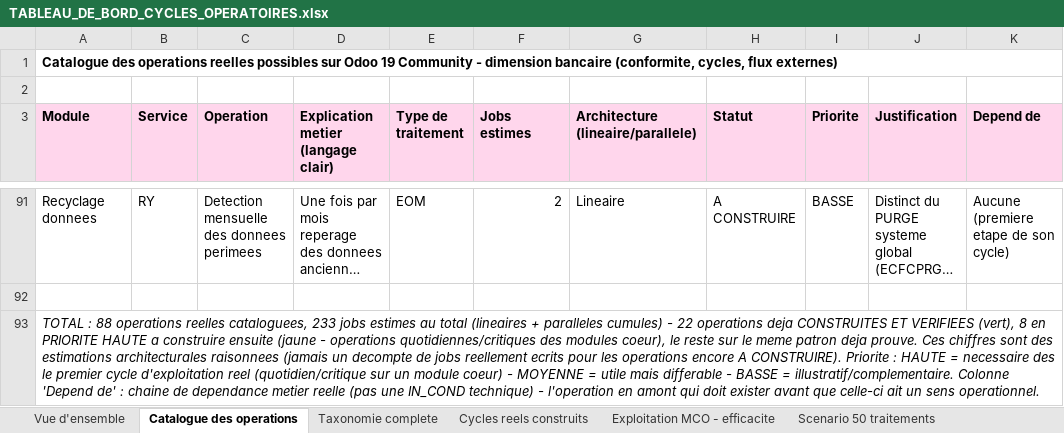
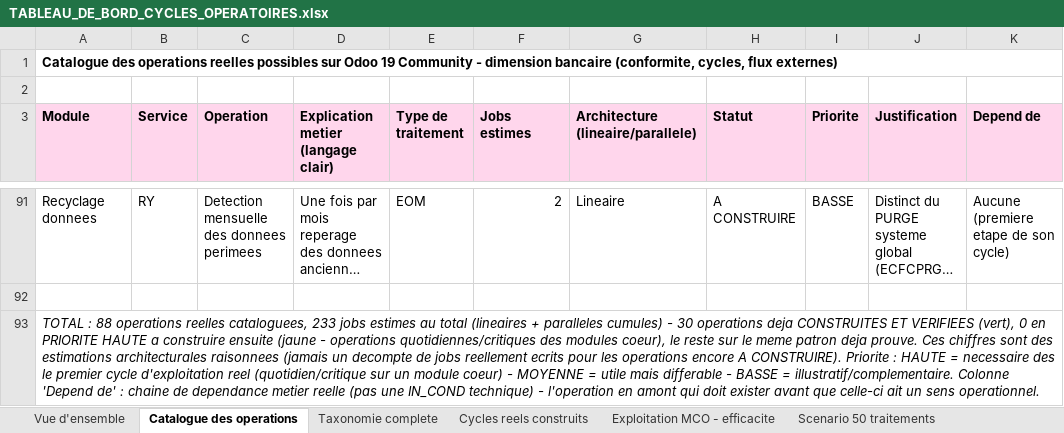
Before and after one commit to ykeupssi123-ship-it/ECF, an Excel workbook: docs/TABLEAU_DE_BORD_CYCLES_OPERATOIRES.xlsx, sheet Catalogue des operations, drawn as a sheet; only a part is shown, gaps mark what is left out; long unchanged cells end in …; values as stored, in another font and other column widths than the file's, no borders; the diff covers the shown part only; the diff names each change by its address in the sheet, - before the commit and + after, or states it on an @@ line.

```diff
--- a/docs/TABLEAU_DE_BORD_CYCLES_OPERATOIRES.xlsx (sheet Catalogue des operations)
+++ b/docs/TABLEAU_DE_BORD_CYCLES_OPERATOIRES.xlsx (sheet Catalogue des operations)
-A93 (Module): …cumules) - 22 operations deja CONSTRUITES ET VERIFIEES (vert), 8 en PRIORITE…
+A93 (Module): …cumules) - 30 operations deja CONSTRUITES ET VERIFIEES (vert), 0 en PRIORITE…
```
Also changed, not shown: 26 edited cells and cell formats elsewhere in this sheet, sheet Exploitation MCO - efficacite, charts or pictures, 17 other files.
